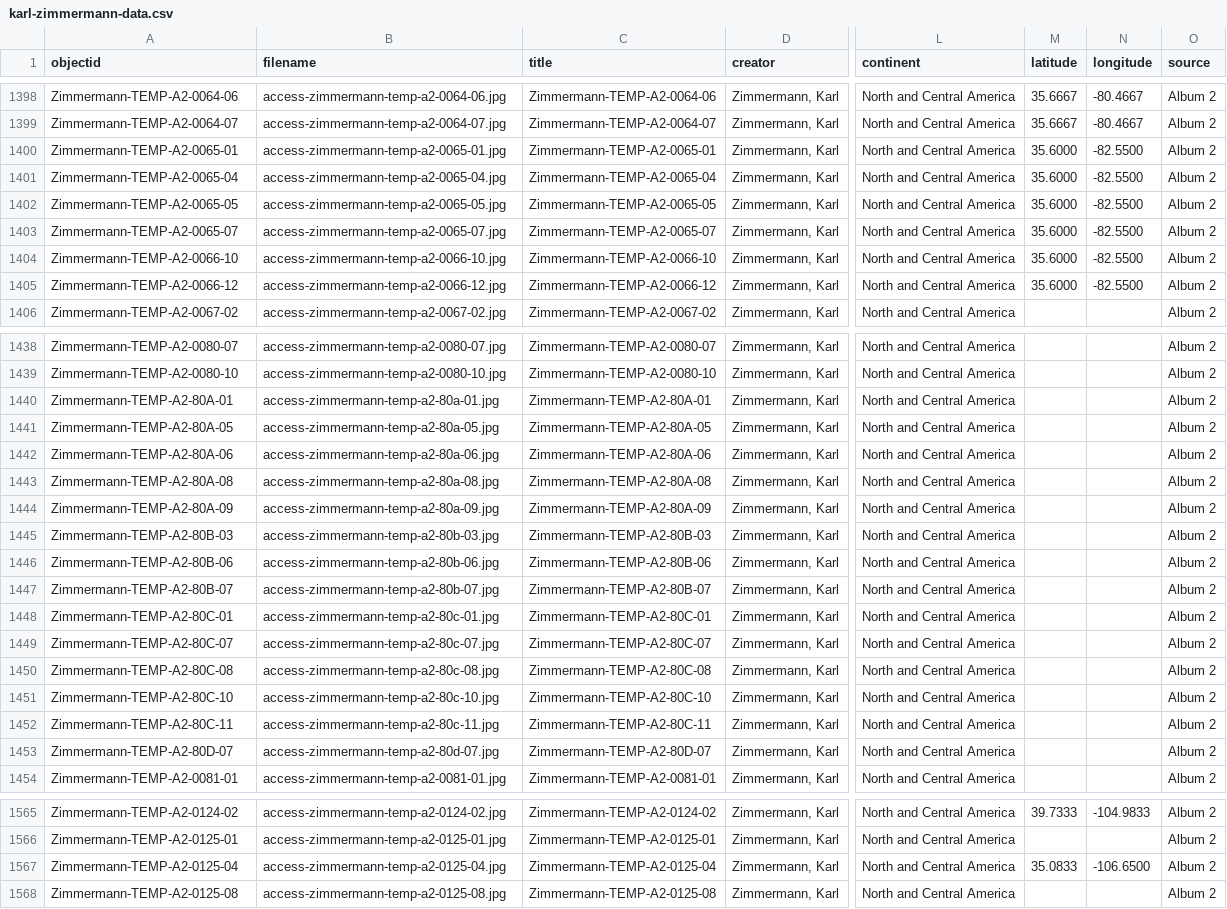
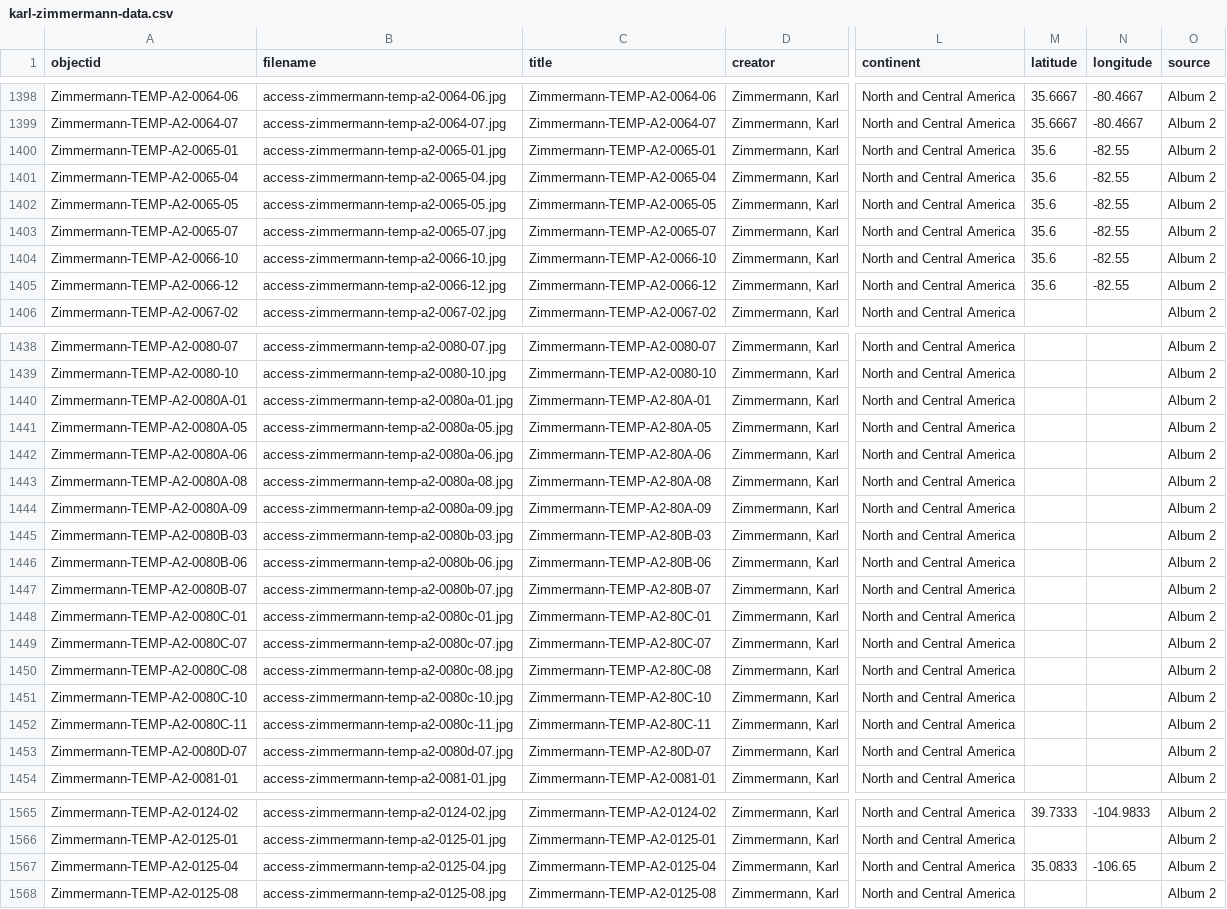
Before and after one commit to railphotoart/karl-zimmermann-review, a CSV file: _data/karl-zimmermann-data.csv, drawn as a sheet; only a part is shown, gaps mark what is left out; the diff covers the shown part only; the diff names each change by its address in the sheet, - before the commit and + after, or states it on an @@ line.

Commit message:
Add files via upload

```diff
--- a/_data/karl-zimmermann-data.csv
+++ b/_data/karl-zimmermann-data.csv
-M1400:M1405 (latitude): 35.6000
+M1400:M1405 (latitude): 35.6
-N1400:N1405 (longitude): -82.5500
+N1400:N1405 (longitude): -82.55
-A1440 (objectid): Zimmermann-TEMP-A2-80A-01
+A1440 (objectid): Zimmermann-TEMP-A2-0080A-01
-B1440 (filename): access-zimmermann-temp-a2-80a-01.jpg
+B1440 (filename): access-zimmermann-temp-a2-0080a-01.jpg
-A1441 (objectid): Zimmermann-TEMP-A2-80A-05
+A1441 (objectid): Zimmermann-TEMP-A2-0080A-05
-B1441 (filename): access-zimmermann-temp-a2-80a-05.jpg
+B1441 (filename): access-zimmermann-temp-a2-0080a-05.jpg
-A1442 (objectid): Zimmermann-TEMP-A2-80A-06
+A1442 (objectid): Zimmermann-TEMP-A2-0080A-06
-B1442 (filename): access-zimmermann-temp-a2-80a-06.jpg
+B1442 (filename): access-zimmermann-temp-a2-0080a-06.jpg
-A1443 (objectid): Zimmermann-TEMP-A2-80A-08
+A1443 (objectid): Zimmermann-TEMP-A2-0080A-08
-B1443 (filename): access-zimmermann-temp-a2-80a-08.jpg
+B1443 (filename): access-zimmermann-temp-a2-0080a-08.jpg
-A1444 (objectid): Zimmermann-TEMP-A2-80A-09
+A1444 (objectid): Zimmermann-TEMP-A2-0080A-09
-B1444 (filename): access-zimmermann-temp-a2-80a-09.jpg
+B1444 (filename): access-zimmermann-temp-a2-0080a-09.jpg
-A1445 (objectid): Zimmermann-TEMP-A2-80B-03
+A1445 (objectid): Zimmermann-TEMP-A2-0080B-03
-B1445 (filename): access-zimmermann-temp-a2-80b-03.jpg
+B1445 (filename): access-zimmermann-temp-a2-0080b-03.jpg
-A1446 (objectid): Zimmermann-TEMP-A2-80B-06
+A1446 (objectid): Zimmermann-TEMP-A2-0080B-06
-B1446 (filename): access-zimmermann-temp-a2-80b-06.jpg
+B1446 (filename): access-zimmermann-temp-a2-0080b-06.jpg
-A1447 (objectid): Zimmermann-TEMP-A2-80B-07
+A1447 (objectid): Zimmermann-TEMP-A2-0080B-07
-B1447 (filename): access-zimmermann-temp-a2-80b-07.jpg
+B1447 (filename): access-zimmermann-temp-a2-0080b-07.jpg
-A1448 (objectid): Zimmermann-TEMP-A2-80C-01
+A1448 (objectid): Zimmermann-TEMP-A2-0080C-01
-B1448 (filename): access-zimmermann-temp-a2-80c-01.jpg
+B1448 (filename): access-zimmermann-temp-a2-0080c-01.jpg
-A1449 (objectid): Zimmermann-TEMP-A2-80C-07
+A1449 (objectid): Zimmermann-TEMP-A2-0080C-07
-B1449 (filename): access-zimmermann-temp-a2-80c-07.jpg
+B1449 (filename): access-zimmermann-temp-a2-0080c-07.jpg
-A1450 (objectid): Zimmermann-TEMP-A2-80C-08
+A1450 (objectid): Zimmermann-TEMP-A2-0080C-08
-B1450 (filename): access-zimmermann-temp-a2-80c-08.jpg
+B1450 (filename): access-zimmermann-temp-a2-0080c-08.jpg
-A1451 (objectid): Zimmermann-TEMP-A2-80C-10
+A1451 (objectid): Zimmermann-TEMP-A2-0080C-10
-B1451 (filename): access-zimmermann-temp-a2-80c-10.jpg
+B1451 (filename): access-zimmermann-temp-a2-0080c-10.jpg
-A1452 (objectid): Zimmermann-TEMP-A2-80C-11
+A1452 (objectid): Zimmermann-TEMP-A2-0080C-11
-B1452 (filename): access-zimmermann-temp-a2-80c-11.jpg
+B1452 (filename): access-zimmermann-temp-a2-0080c-11.jpg
-A1453 (objectid): Zimmermann-TEMP-A2-80D-07
+A1453 (objectid): Zimmermann-TEMP-A2-0080D-07
-B1453 (filename): access-zimmermann-temp-a2-80d-07.jpg
+B1453 (filename): access-zimmermann-temp-a2-0080d-07.jpg
-N1567 (longitude): -106.6500
+N1567 (longitude): -106.65
```
Also changed, not shown: 68 edited cells elsewhere in this file.
